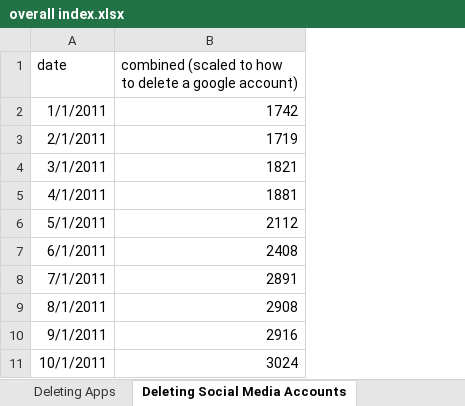
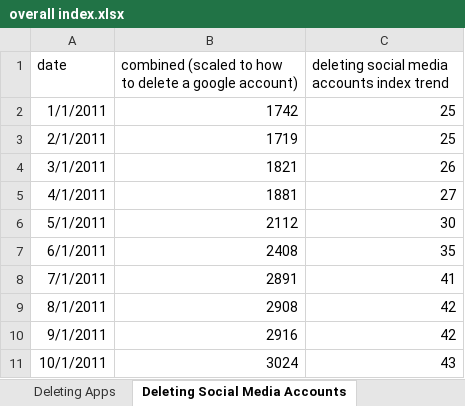
Before and after one commit to botwithfeelings/PrivacySearchQueries, an Excel workbook: indextrends/amt/overall index.xlsx, sheet Deleting Social Media Accounts, drawn as a sheet; only a part is shown; values as stored, in another font and other column widths than the file's, no borders; charts and pictures not drawn; the diff names each change by its address in the sheet, - before the commit and + after, or states it on an @@ line.

```diff
--- a/indextrends/amt/overall index.xlsx (sheet Deleting Social Media Accounts)
+++ b/indextrends/amt/overall index.xlsx (sheet Deleting Social Media Accounts)
+column C, rows 1-11: deleting social media accounts index trend | 25 | 25 | 26 | 27 | 30 | 35 | 41 | 42 | 42 | 43
```
Also changed, not shown: sheet overall, sheet Search Anonymity, sheet Apps and Privacy, sheet Deleting Apps, sheet Web Anonymity, sheet Social Media Sett. and Priv., 2 more sheets, charts or pictures.
